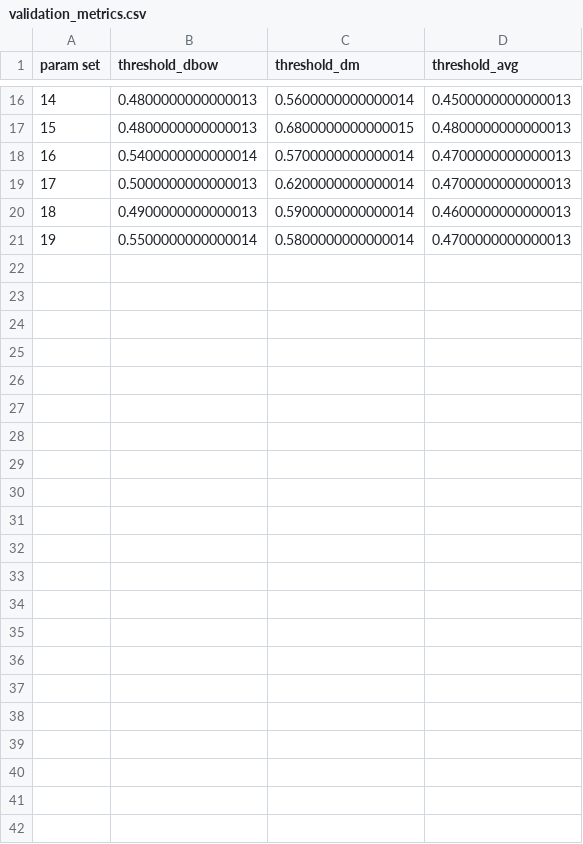
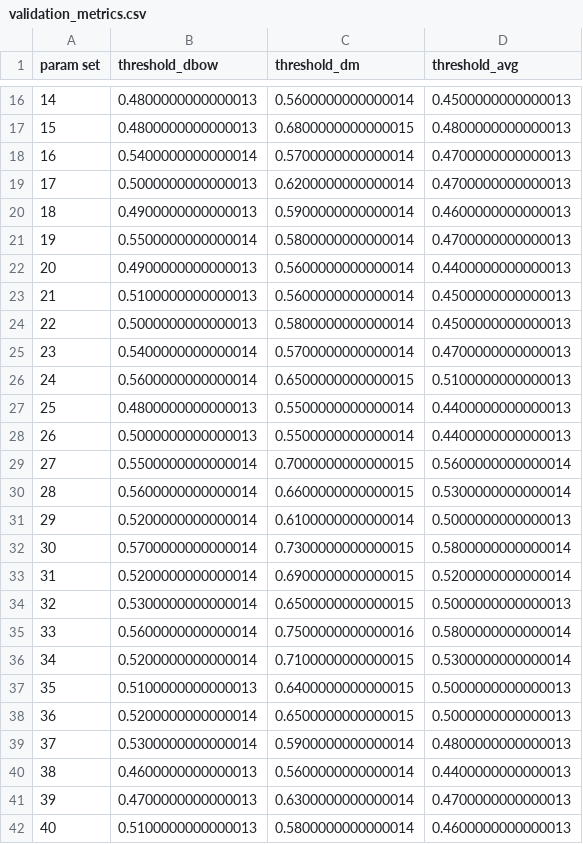
Before and after one commit to dbz10/teefies, a CSV file: teefies/analysis/validation_metrics.csv, drawn as a sheet; only a part is shown, gaps mark what is left out.

```diff
--- a/teefies/analysis/validation_metrics.csv
+++ b/teefies/analysis/validation_metrics.csv
@@ -21 +21,22 @@ param set,threshold_dbow,threshold_dm,threshold_avg
 19,0.5500000000000014,0.5800000000000014,0.4700000000000013
+20,0.4900000000000013,0.5600000000000014,0.4400000000000013
+21,0.5100000000000013,0.5600000000000014,0.4500000000000013
+22,0.5000000000000013,0.5800000000000014,0.4500000000000013
+23,0.5400000000000014,0.5700000000000014,0.4700000000000013
+24,0.5600000000000014,0.6500000000000015,0.5100000000000013
+25,0.4800000000000013,0.5500000000000014,0.4400000000000013
+26,0.5000000000000013,0.5500000000000014,0.4400000000000013
+27,0.5500000000000014,0.7000000000000015,0.5600000000000014
+28,0.5600000000000014,0.6600000000000015,0.5300000000000014
+29,0.5200000000000014,0.6100000000000014,0.5000000000000013
+30,0.5700000000000014,0.7300000000000015,0.5800000000000014
+31,0.5200000000000014,0.6900000000000015,0.5200000000000014
+32,0.5300000000000014,0.6500000000000015,0.5000000000000013
+33,0.5600000000000014,0.7500000000000016,0.5800000000000014
+34,0.5200000000000014,0.7100000000000015,0.5300000000000014
+35,0.5100000000000013,0.6400000000000015,0.5000000000000013
+36,0.5200000000000014,0.6500000000000015,0.5000000000000013
+37,0.5300000000000014,0.5900000000000014,0.4800000000000013
+38,0.4600000000000013,0.5600000000000014,0.4400000000000013
+39,0.4700000000000013,0.6300000000000014,0.4700000000000013
+40,0.5100000000000013,0.5800000000000014,0.4600000000000013
```
Also changed, not shown: 4 other files.
